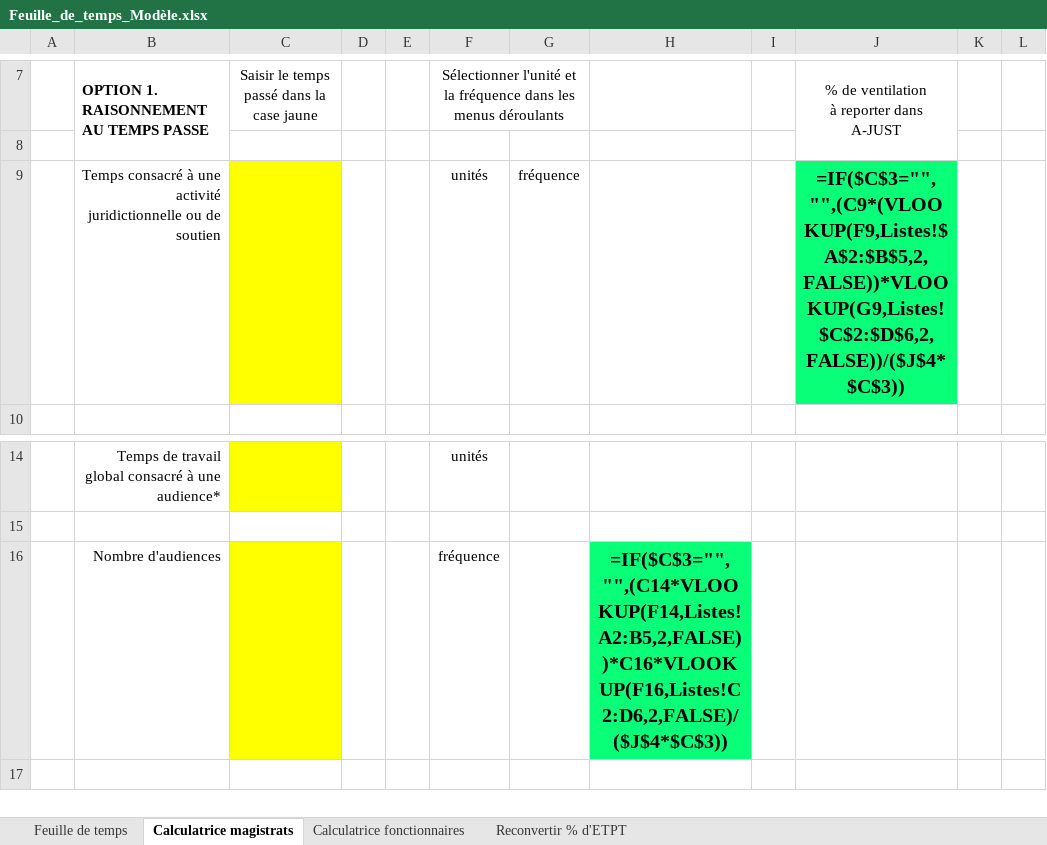
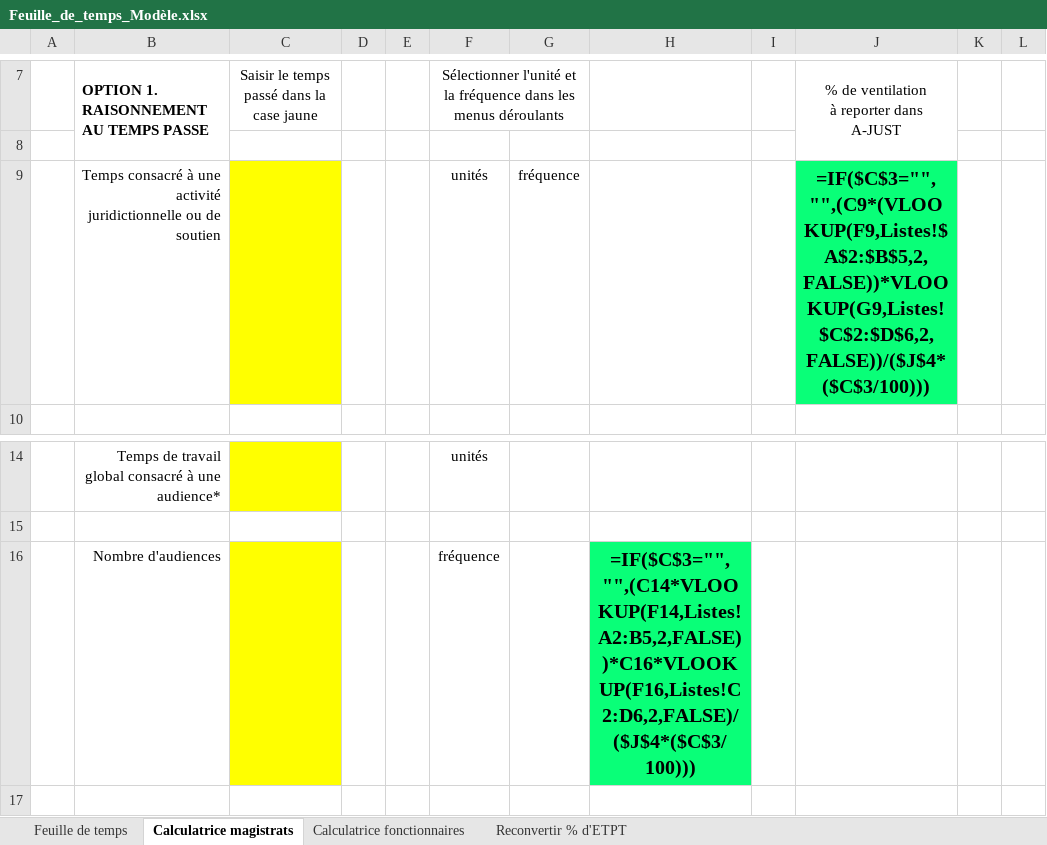
Before and after one commit to betagouv/a-just, an Excel workbook: front/src/assets/Feuille_de_temps_Modèle.xlsx, sheet Calculatrice magistrats, drawn as a sheet; only a part is shown, gaps mark what is left out; values as stored, in another font and other column widths than the file's, no borders; formulas are shown in place of their values; charts and pictures not drawn; the diff names each change by its address in the sheet, - before the commit and + after, or states it on an @@ line.

Commit message:
update automation fiche agent calculatrice

```diff
--- a/front/src/assets/Feuille_de_temps_Modèle.xlsx (sheet Calculatrice magistrats)
+++ b/front/src/assets/Feuille_de_temps_Modèle.xlsx (sheet Calculatrice magistrats)
-J9: =IF($C$3="","",(C9*(VLOOKUP(F9,Listes!$A$2:$B$5,2,FALSE))*VLOOKUP(G9,Listes!$C$2:$D$6,2,FALSE))/($J$4*$C$3))
+J9: =IF($C$3="","",(C9*(VLOOKUP(F9,Listes!$A$2:$B$5,2,FALSE))*VLOOKUP(G9,Listes!$C$2:$D$6,2,FALSE))/($J$4*($C$3/100)))
-H16: =IF($C$3="","",(C14*VLOOKUP(F14,Listes!A2:B5,2,FALSE))*C16*VLOOKUP(F16,Listes!C2:D6,2,FALSE)/($J$4*$C$3))
+H16: =IF($C$3="","",(C14*VLOOKUP(F14,Listes!A2:B5,2,FALSE))*C16*VLOOKUP(F16,Listes!C2:D6,2,FALSE)/($J$4*($C$3/100)))
```
Also changed, not shown: sheet Calculatrice fonctionnaires, 1 other file.
